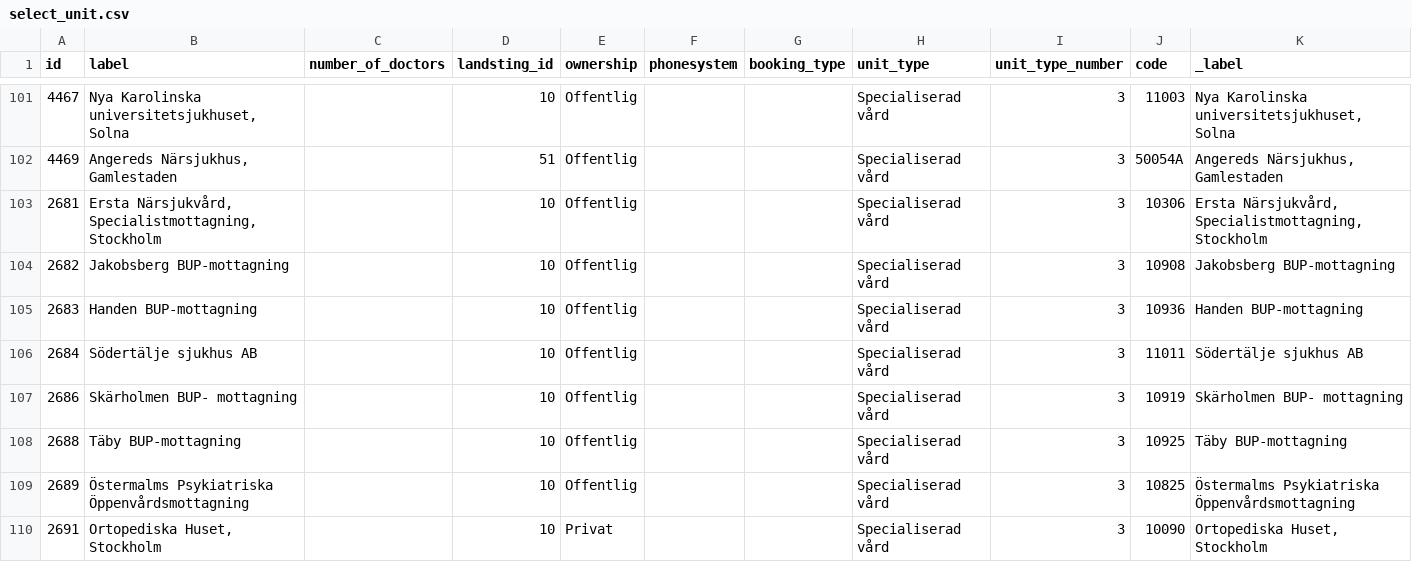
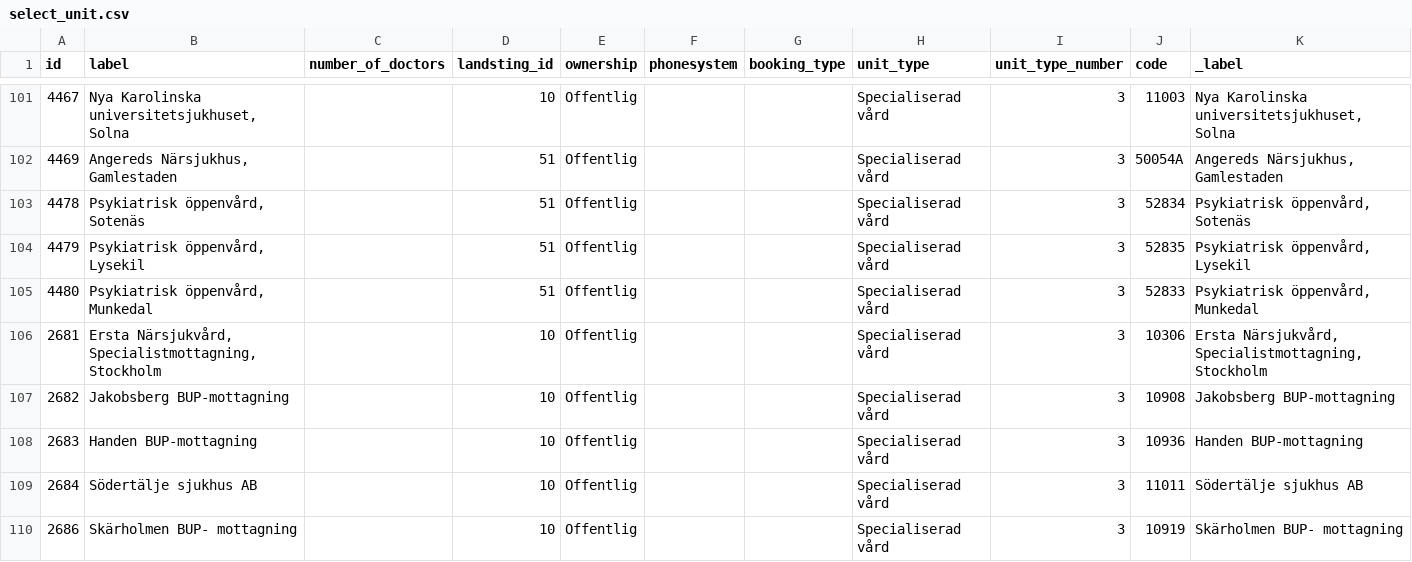
Before and after one commit to jensfinnas/smhi_scraper, a CSV file: vantetider/data/SpecialiseradBesok/select_unit.csv, drawn as a sheet; only a part is shown, gaps mark what is left out; the shorter side is filled out with more unchanged rows.

Commit message:
Add march 2017 units

```diff
--- a/vantetider/data/SpecialiseradBesok/select_unit.csv
+++ b/vantetider/data/SpecialiseradBesok/select_unit.csv
@@ -102,2 +102,5 @@ id,label,number_of_doctors,landsting_id,ownership,phonesystem,booking_type,unit_
 4469,"Angereds Närsjukhus, Gamlestaden",,51,Offentlig,,,Specialiserad vård,3,50054A,"Angereds Närsjukhus, Gamlestaden"
+4478,"Psykiatrisk öppenvård, Sotenäs",,51,Offentlig,,,Specialiserad vård,3,52834,"Psykiatrisk öppenvård, Sotenäs"
+4479,"Psykiatrisk öppenvård, Lysekil",,51,Offentlig,,,Specialiserad vård,3,52835,"Psykiatrisk öppenvård, Lysekil"
+4480,"Psykiatrisk öppenvård, Munkedal",,51,Offentlig,,,Specialiserad vård,3,52833,"Psykiatrisk öppenvård, Munkedal"
 2681,"Ersta Närsjukvård, Specialistmottagning, Stockholm",,10,Offentlig,,,Specialiserad vård,3,10306,"Ersta Närsjukvård, Specialistmottagning, Stockholm"
```
Also changed, not shown: 1 other file.
